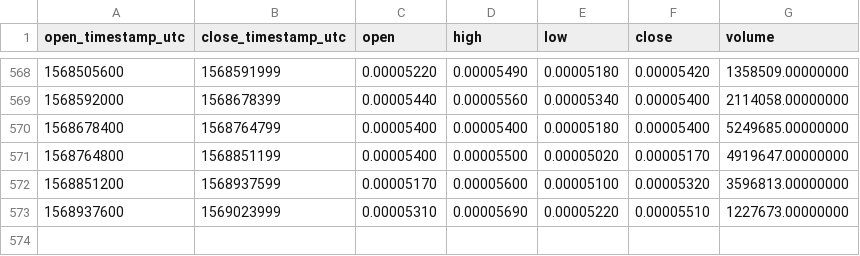
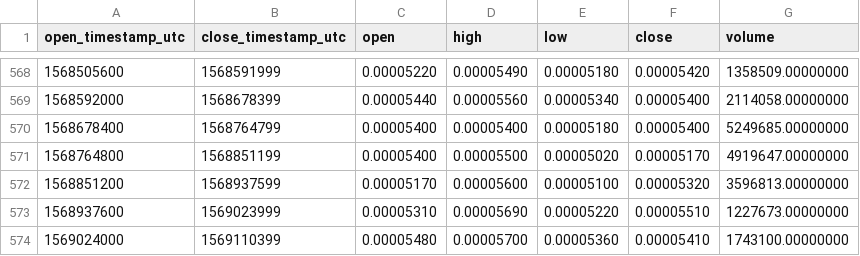
Before and after one commit to cryptobigbro/binance-NCASHBNB, a CSV file: binance-NCASHBNB-1d.csv, drawn as a sheet; only a part is shown, gaps mark what is left out.

Commit message:
Update OHLCV data.

```diff
--- a/binance-NCASHBNB-1d.csv
+++ b/binance-NCASHBNB-1d.csv
@@ -573 +573,2 @@ open_timestamp_utc,close_timestamp_utc,open,high,low,close,volume
 1568937600,1569023999,0.00005310,0.00005690,0.00005220,0.00005510,1227673.00000000
+1569024000,1569110399,0.00005480,0.00005700,0.00005360,0.00005410,1743100.00000000
```
Also changed, not shown: 1 other file.
